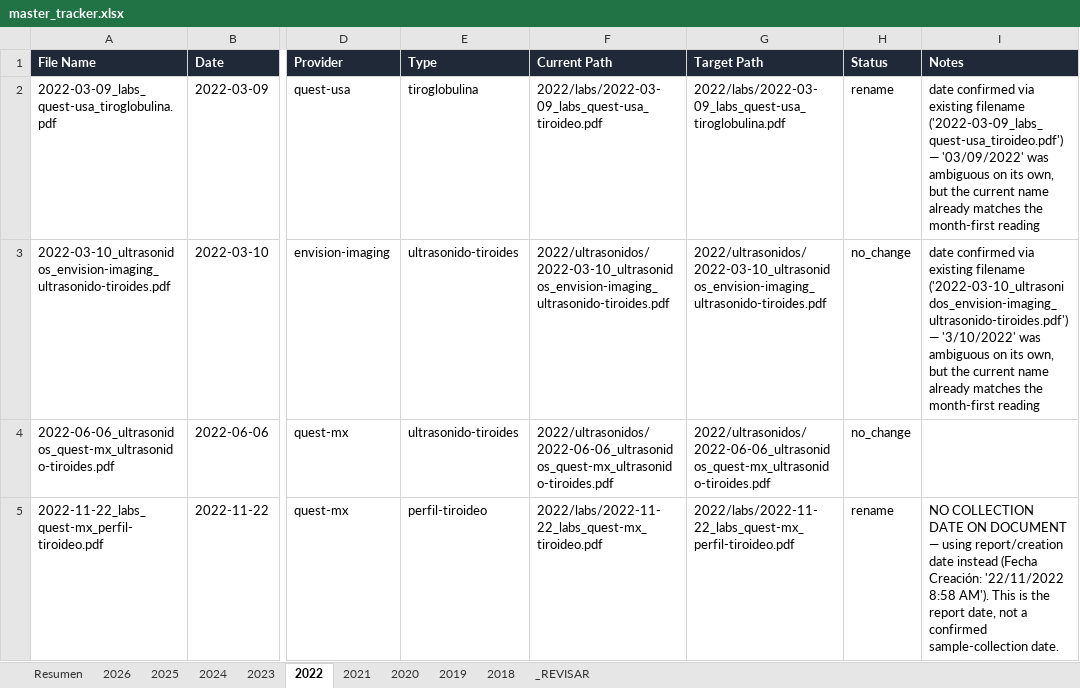
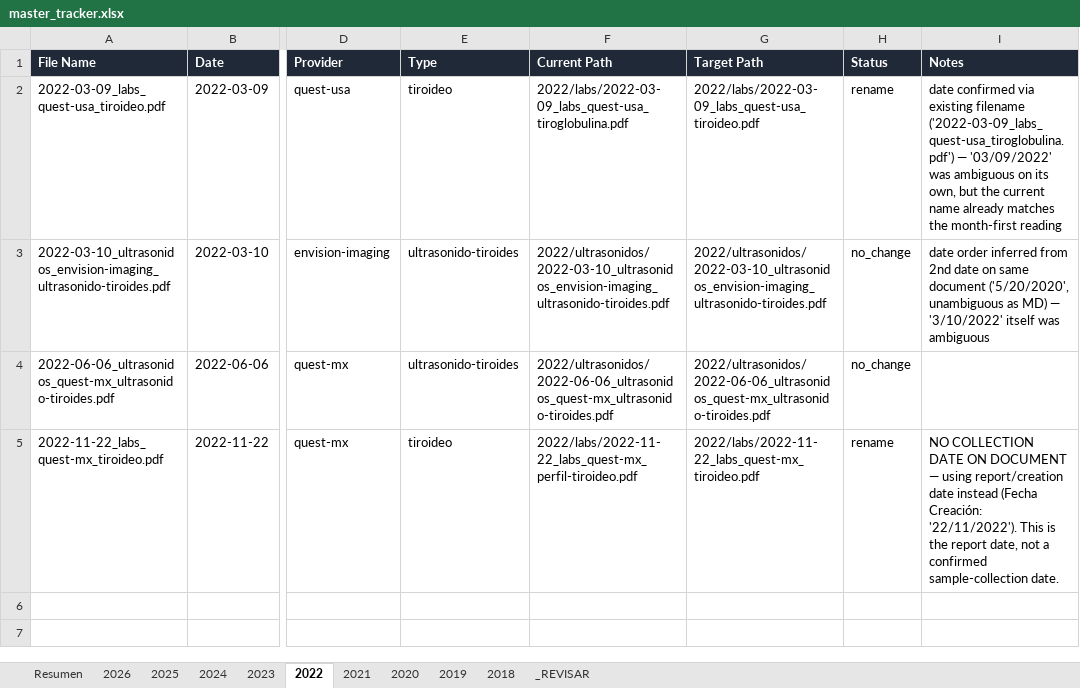
Before and after one commit to fernandomartinez-de/vital-signal-reports, an Excel workbook: tracker/master_tracker.xlsx, sheet 2022, drawn as a sheet; only a part is shown, gaps mark what is left out; values as stored, in another font and other column widths than the file's, no borders; the diff names each change by its address in the sheet, - before the commit and + after, or states it on an @@ line.

```diff
--- a/tracker/master_tracker.xlsx (sheet 2022)
+++ b/tracker/master_tracker.xlsx (sheet 2022)
-A2 (File Name): 2022-03-09_labs_quest-usa_tiroglobulina.pdf
+A2 (File Name): 2022-03-09_labs_quest-usa_tiroideo.pdf
-E2 (Type): tiroglobulina
+E2 (Type): tiroideo
-F2 (Current Path): 2022/labs/2022-03-09_labs_quest-usa_tiroideo.pdf
+F2 (Current Path): 2022/labs/2022-03-09_labs_quest-usa_tiroglobulina.pdf
-G2 (Target Path): 2022/labs/2022-03-09_labs_quest-usa_tiroglobulina.pdf
+G2 (Target Path): 2022/labs/2022-03-09_labs_quest-usa_tiroideo.pdf
-I2 (Notes): …existing filename ('2022-03-09_labs_quest-usa_tiroideo.pdf') — '03/09/2022'…
+I2 (Notes): …existing filename ('2022-03-09_labs_quest-usa_tiroglobulina.pdf') — '03/09/2022'…
-I3 (Notes): date confirmed via existing filename ('2022-03-10_ultrasonidos_envision-imaging_ultrasonido-tiroides.pdf') — '3/10/2022' was ambiguous on its own, but the current name already matches the month-first reading
+I3 (Notes): date order inferred from 2nd date on same document ('5/20/2020', unambiguous as MD) — '3/10/2022' itself was ambiguous
-A5 (File Name): 2022-11-22_labs_quest-mx_perfil-tiroideo.pdf
+A5 (File Name): 2022-11-22_labs_quest-mx_tiroideo.pdf
-E5 (Type): perfil-tiroideo
+E5 (Type): tiroideo
-F5 (Current Path): 2022/labs/2022-11-22_labs_quest-mx_tiroideo.pdf
+F5 (Current Path): 2022/labs/2022-11-22_labs_quest-mx_perfil-tiroideo.pdf
-G5 (Target Path): 2022/labs/2022-11-22_labs_quest-mx_perfil-tiroideo.pdf
+G5 (Target Path): 2022/labs/2022-11-22_labs_quest-mx_tiroideo.pdf
-I5 (Notes): …(Fecha Creación: '22/11/2022 8:58 AM'). This is…
+I5 (Notes): …(Fecha Creación: '22/11/2022'). This is…
```
Also changed, not shown: sheet 2025, sheet 2020, sheet 2018, sheet 2026, sheet 2019, sheet 2023, 2 more sheets.
